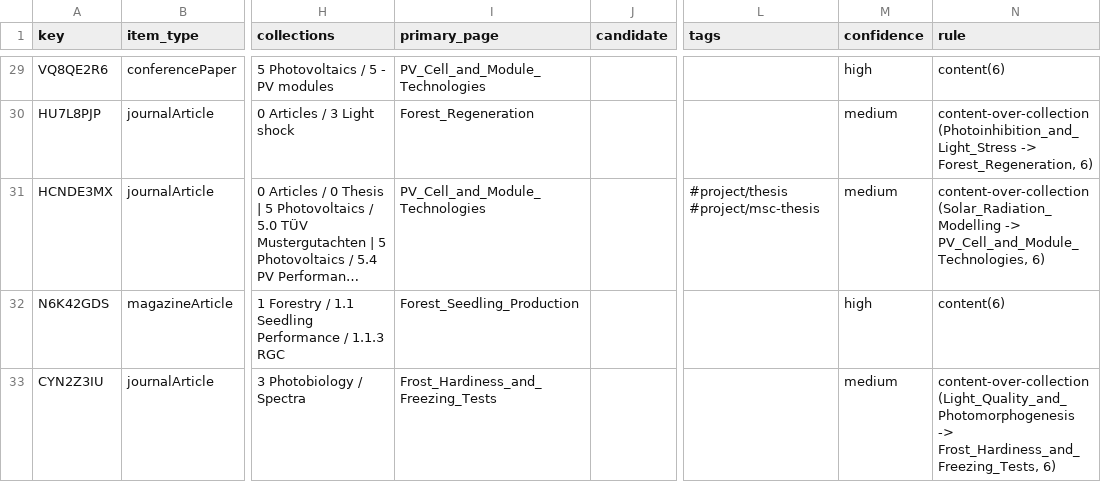
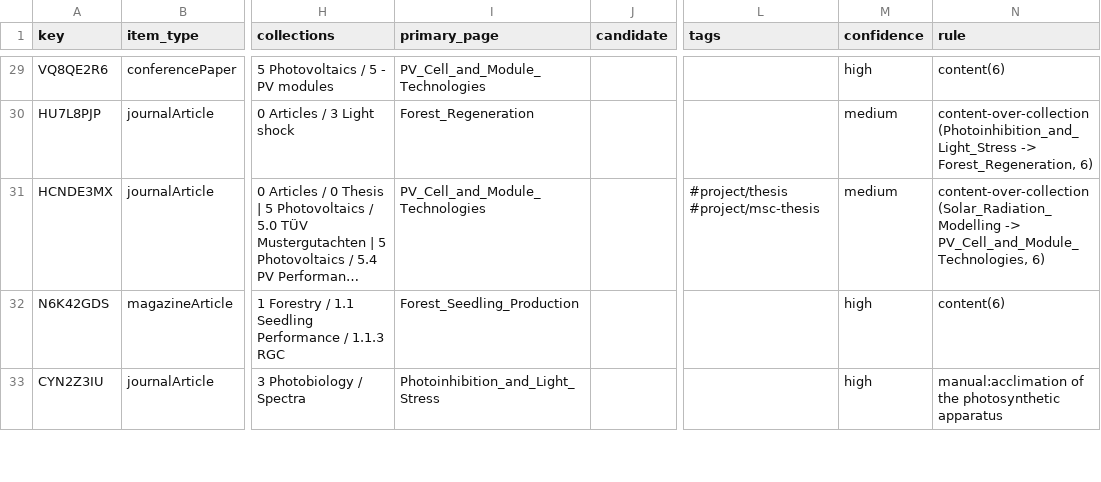
Before and after one commit to hvmarco/personal_knowledge_base, a CSV file: processed/Zotero_library_map.csv, drawn as a sheet; only a part is shown, gaps mark what is left out; long unchanged cells end in …; the diff covers the shown part only; the diff names each change by its address in the sheet, - before the commit and + after, or states it on an @@ line.

```diff
--- a/processed/Zotero_library_map.csv
+++ b/processed/Zotero_library_map.csv
-I33 (primary_page): Frost_Hardiness_and_Freezing_Tests
+I33 (primary_page): Photoinhibition_and_Light_Stress
-M33 (confidence): medium
+M33 (confidence): high
-N33 (rule): content-over-collection(Light_Quality_and_Photomorphogenesis -> Frost_Hardiness_and_Freezing_Tests, 6)
+N33 (rule): manual:acclimation of the photosynthetic apparatus
```
Also changed, not shown: 11 edited cells elsewhere in this file, 5 other files.
